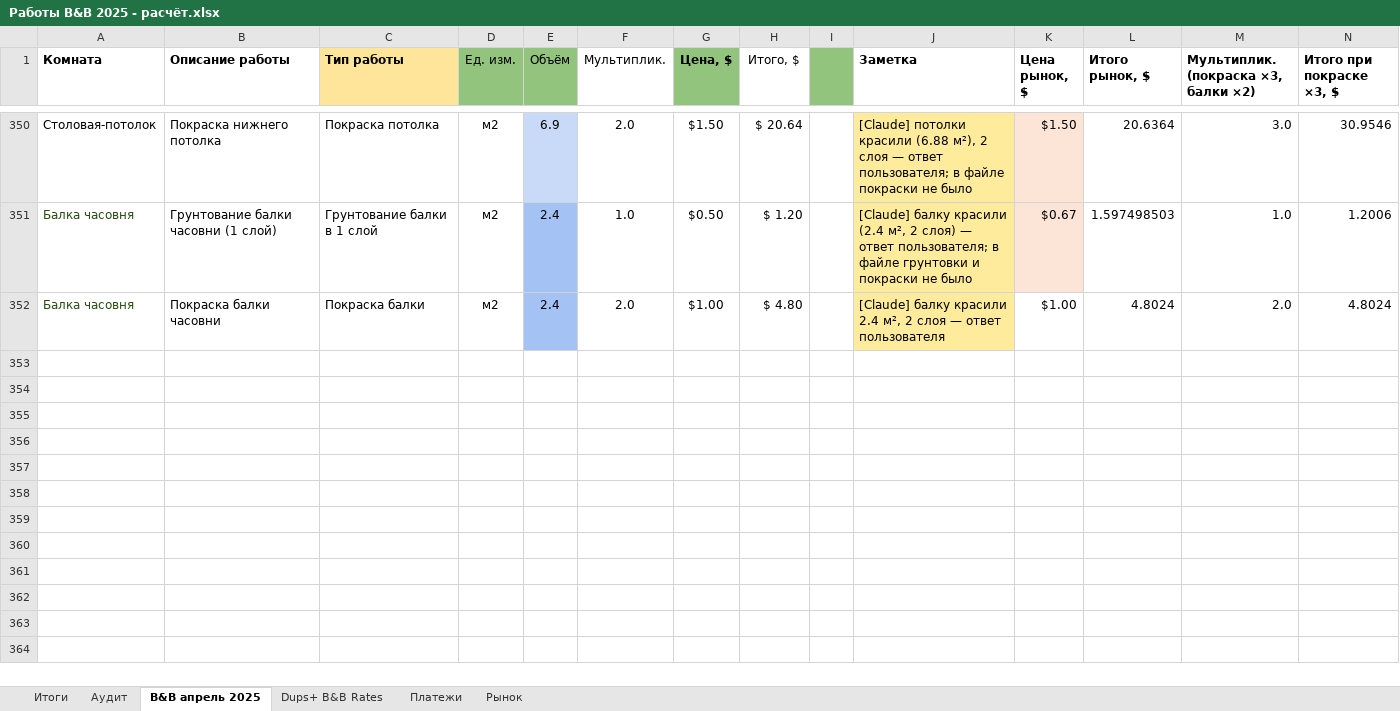
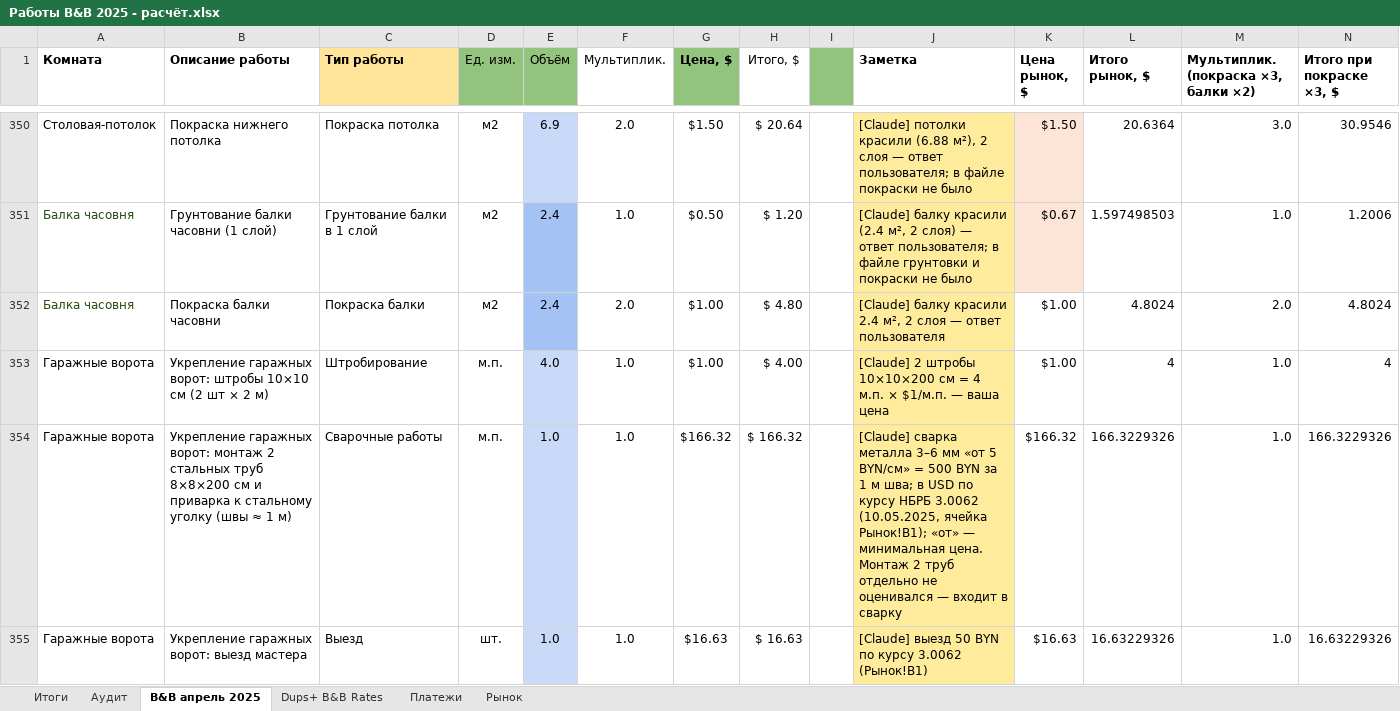
Before and after one commit to yuriyvar/Project, an Excel workbook: Работы B&B 2025 - расчёт.xlsx, sheet B&B апрель 2025, drawn as a sheet; only a part is shown, gaps mark what is left out; values as stored, in another font and other column widths than the file's, no borders; charts and pictures and conditional formats not drawn; the diff names each change by its address in the sheet, - before the commit and + after, or states it on an @@ line.

```diff
--- a/Работы B&B 2025 - расчёт.xlsx (sheet B&B апрель 2025)
+++ b/Работы B&B 2025 - расчёт.xlsx (sheet B&B апрель 2025)
+row 353: Гаражные ворота | Укрепление гаражных ворот: штробы 10×10 см (2 шт × 2 м) | Штробирование | м.п. | 4.0 | 1.0 | $1.00 | $ 4.00 |  | [Claude] 2 штробы 10×10×200 см = 4 м.п. × $1/м.п. — ваша цена | $1.00 | 4 | 1.0 | 4
+row 354: Гаражные ворота | Укрепление гаражных ворот: монтаж 2 стальных труб 8×8×200 см и приварка к стальному уголку (швы ≈ 1 м) | Сварочные работы | м.п. | 1.0 | 1.0 | $166.32 | $ 166.32 |  | [Claude] сварка металла 3–6 мм «от 5 BYN/см» = 500 BYN за 1 м шва; в USD по курсу НБРБ 3.0062 (10.05.2025, ячейка Рынок!B1); «от» — минимальная цена. Монтаж 2 труб отдельно не оценивался — входит в сварку | $166.32 | 166.3229326 | 1.0 | 166.3229326
+row 355: Гаражные ворота | Укрепление гаражных ворот: выезд мастера | Выезд | шт. | 1.0 | 1.0 | $16.63 | $ 16.63 |  | [Claude] выезд 50 BYN по курсу 3.0062 (Рынок!B1) | $16.63 | 16.63229326 | 1.0 | 16.63229326
```
Also changed, not shown: sheet Итоги, formulas that keep their value, 1 other file.
